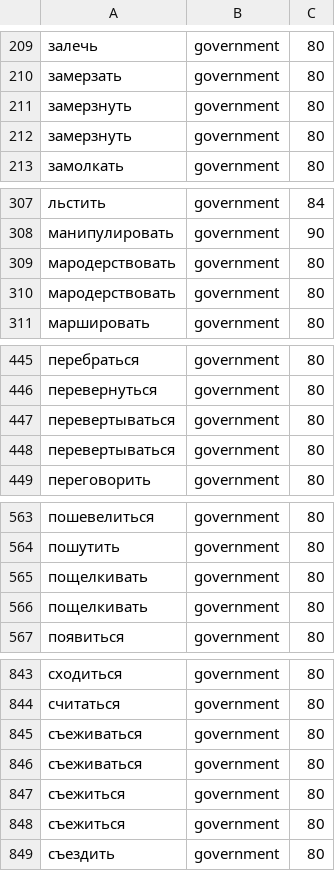
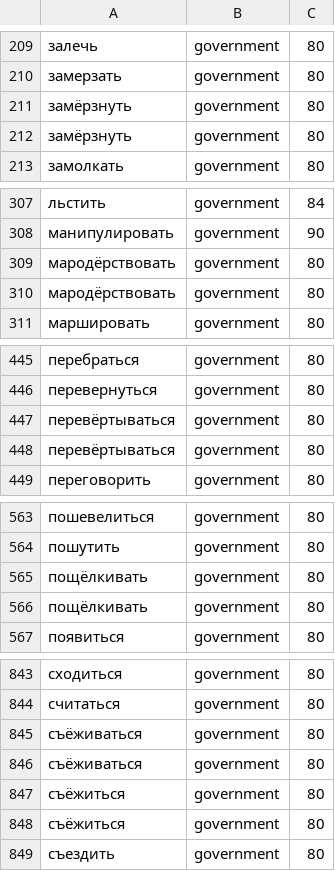
Before and after one commit to corepunch/en-ru-translator, a TSV file: openrussian/lexemes.tsv, drawn as a sheet; only a part is shown, gaps mark what is left out; the diff covers the shown part only.

```diff
--- a/openrussian/lexemes.tsv
+++ b/openrussian/lexemes.tsv
@@ -210,4 +210,4 @@
 замерзать	government	80
-замерзнуть	government	80
-замерзнуть	government	80
+замёрзнуть	government	80
+замёрзнуть	government	80
 замолкать	government	80
@@ -308,4 +308,4 @@
 манипулировать	government	90
-мародерствовать	government	80
-мародерствовать	government	80
+мародёрствовать	government	80
+мародёрствовать	government	80
 маршировать	government	80
@@ -446,4 +446,4 @@
 перевернуться	government	80
-перевертываться	government	80
-перевертываться	government	80
+перевёртываться	government	80
+перевёртываться	government	80
 переговорить	government	80
@@ -564,4 +564,4 @@
 пошутить	government	80
-пощелкивать	government	80
-пощелкивать	government	80
+пощёлкивать	government	80
+пощёлкивать	government	80
 появиться	government	80
@@ -844,6 +844,6 @@
 считаться	government	80
-съеживаться	government	80
-съеживаться	government	80
-съежиться	government	80
-съежиться	government	80
+съёживаться	government	80
+съёживаться	government	80
+съёжиться	government	80
+съёжиться	government	80
 съездить	government	80
```
Also changed, not shown: 2 edited cells elsewhere in this file, 1 other file.
